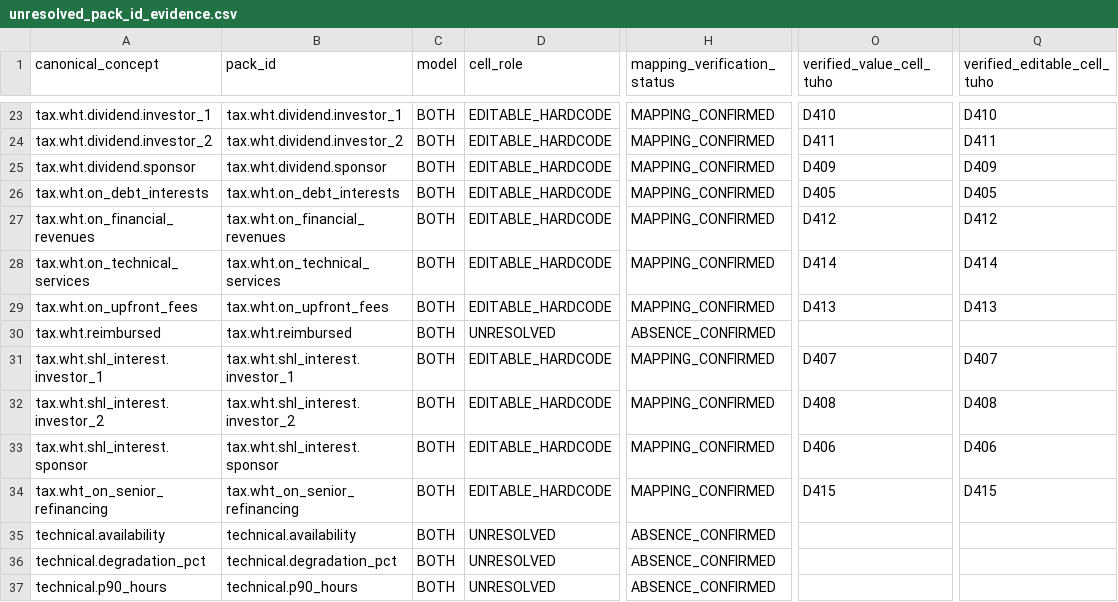
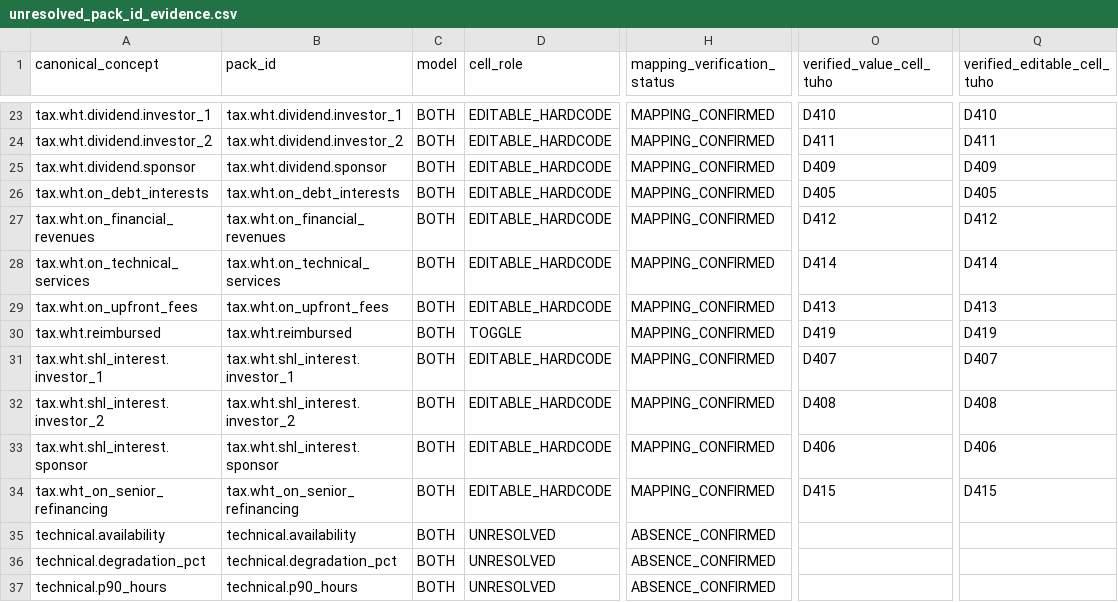
Before and after one commit to xofisamba/Finco1, a CSV file: docs/model_mapping/unresolved_pack_id_evidence.csv, drawn as a sheet; only a part is shown, gaps mark what is left out; the diff names each change by its address in the sheet, - before the commit and + after, or states it on an @@ line.

```diff
--- a/docs/model_mapping/unresolved_pack_id_evidence.csv
+++ b/docs/model_mapping/unresolved_pack_id_evidence.csv
-D30 (cell_role): UNRESOLVED
+D30 (cell_role): TOGGLE
-H30 (mapping_verification_status): ABSENCE_CONFIRMED
+H30 (mapping_verification_status): MAPPING_CONFIRMED
-O30 (verified_value_cell_tuho): (empty)
+O30 (verified_value_cell_tuho): D419
-Q30 (verified_editable_cell_tuho): (empty)
+Q30 (verified_editable_cell_tuho): D419
```
Also changed, not shown: 1 other file.
